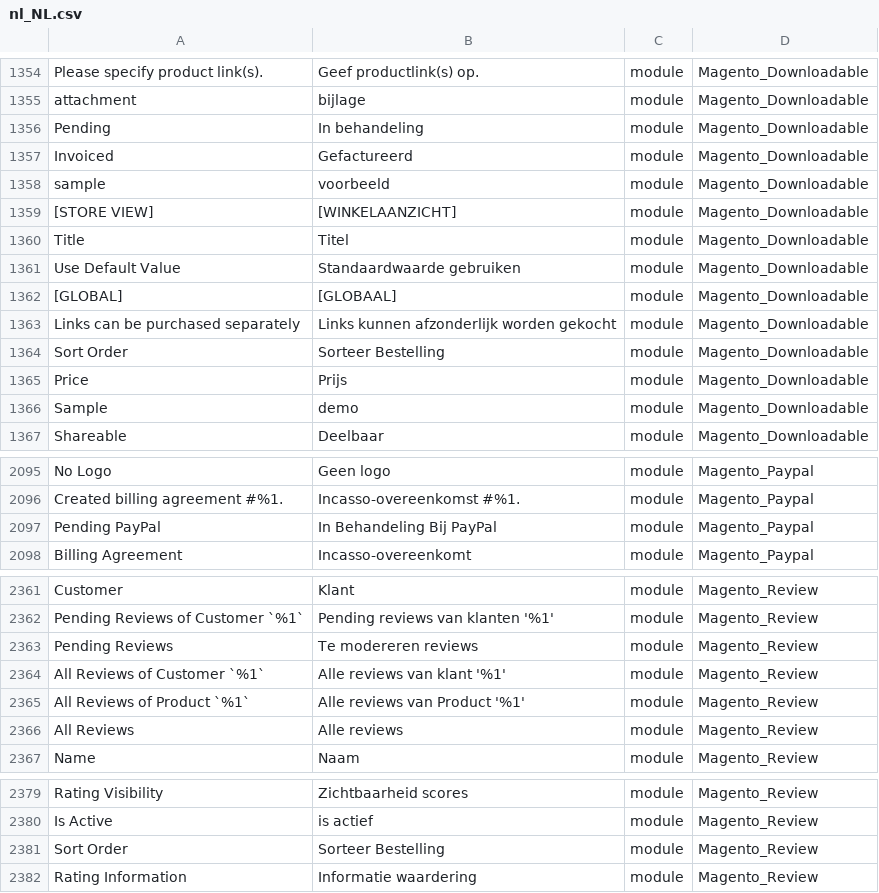
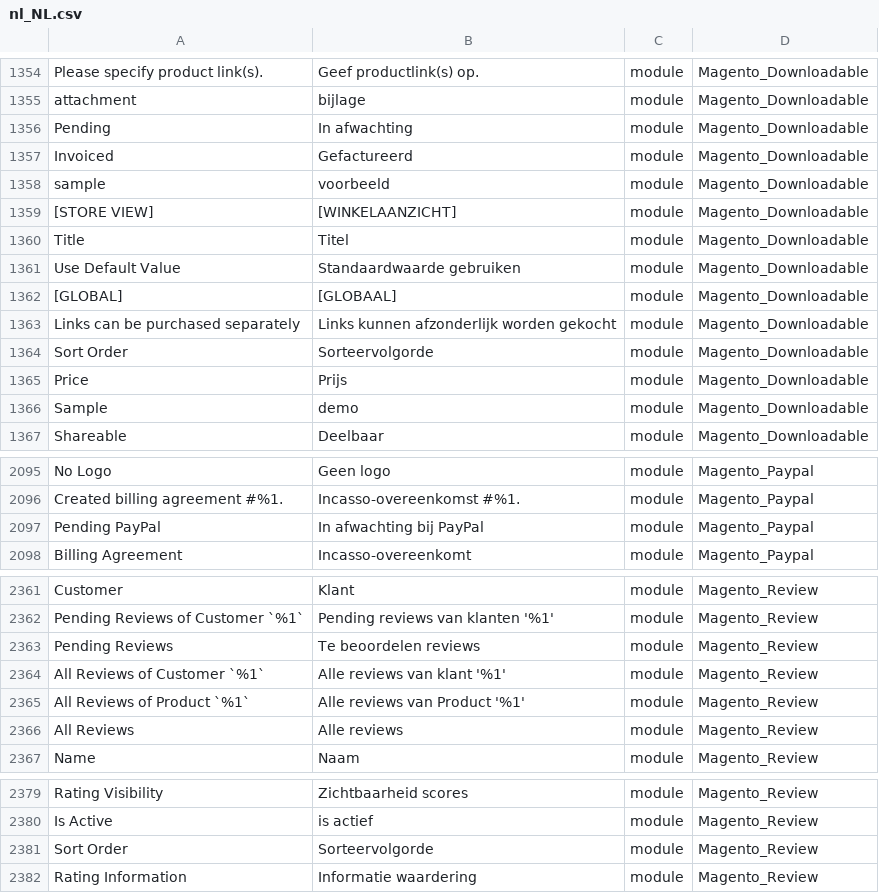
Before and after one commit to rakibabu/language_nl_nl, a CSV file: nl_NL.csv, drawn as a sheet; only a part is shown, gaps mark what is left out; the diff covers the shown part only; the diff names each change by its address in the sheet, - before the commit and + after, or states it on an @@ line.

Commit message:
Auto translate 16/12/2016 00:00:01

```diff
--- a/nl_NL.csv
+++ b/nl_NL.csv
-B1356: In behandeling
+B1356: In afwachting
-B1364: Sorteer Bestelling
+B1364: Sorteervolgorde
-B2097: In Behandeling Bij PayPal
+B2097: In afwachting bij PayPal
-B2363: Te modereren reviews
+B2363: Te beoordelen reviews
-B2381: Sorteer Bestelling
+B2381: Sorteervolgorde
```
Also changed, not shown: 14 edited cells elsewhere in this file.
